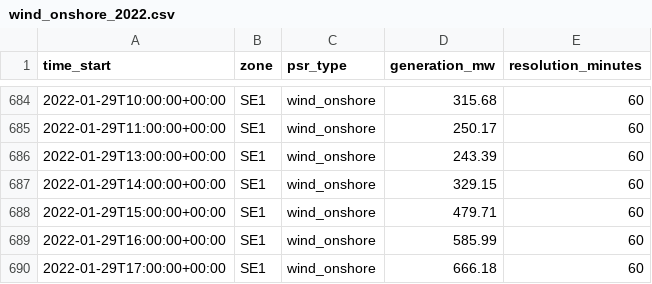
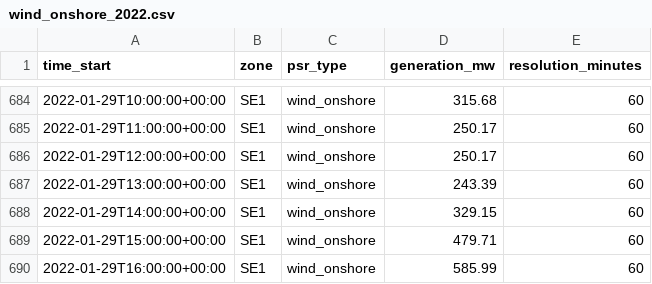
Before and after one commit to tunaftw/electricity-price, a CSV file: Resultat/marknadsdata/entsoe/generation/SE1/wind_onshore_2022.csv, drawn as a sheet; only a part is shown, gaps mark what is left out; the shorter side is filled out with more unchanged rows.

```diff
--- a/Resultat/marknadsdata/entsoe/generation/SE1/wind_onshore_2022.csv
+++ b/Resultat/marknadsdata/entsoe/generation/SE1/wind_onshore_2022.csv
@@ -685,2 +685,3 @@ time_start,zone,psr_type,generation_mw,resolution_minutes
 2022-01-29T11:00:00+00:00,SE1,wind_onshore,250.17,60
+2022-01-29T12:00:00+00:00,SE1,wind_onshore,250.17,60
 2022-01-29T13:00:00+00:00,SE1,wind_onshore,243.39,60
```
Also changed, not shown: Resultat/marknadsdata/entsoe/generation/SE1/wind_onshore_2023.csv, Resultat/marknadsdata/entsoe/generation/SE1/wind_onshore_2024.csv, 10 other files.
